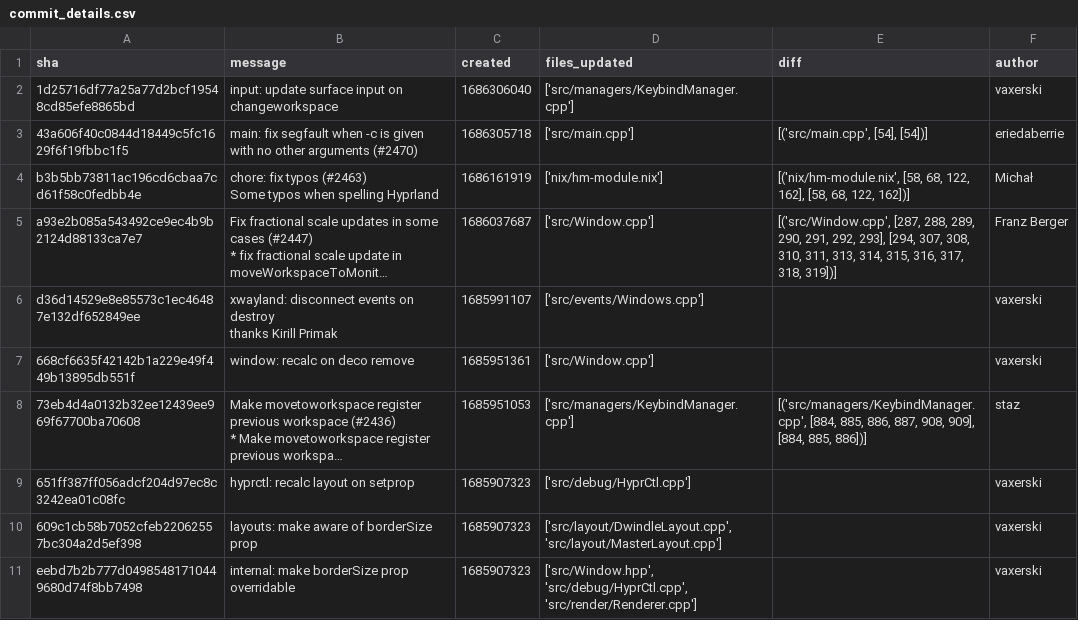
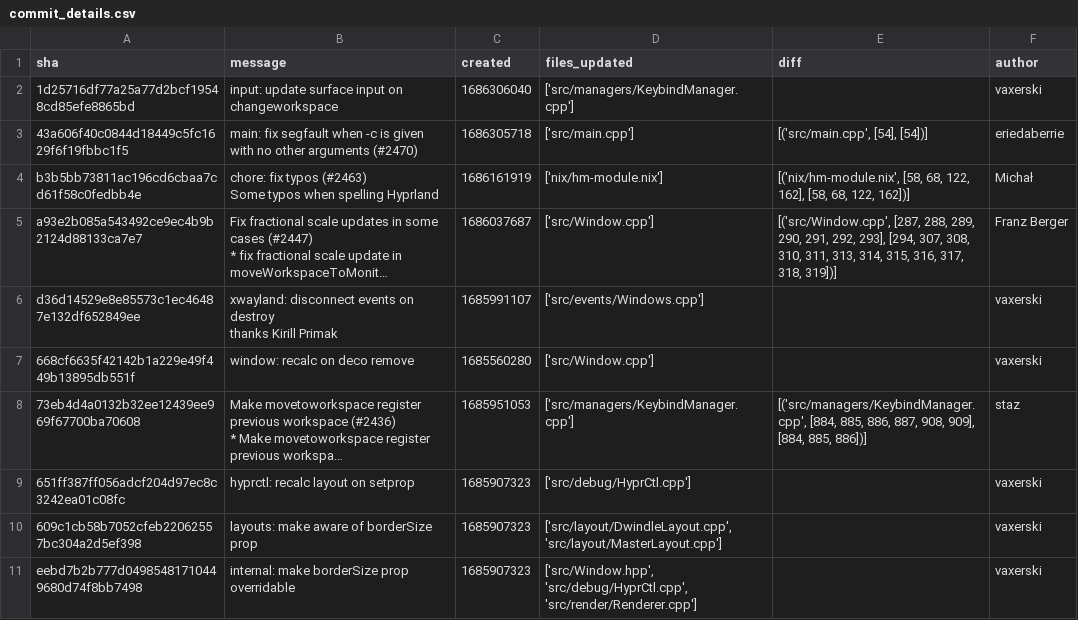
Before and after one commit to RifatAraProma/GitHubDataViz, a CSV file: data/Hyperland/commit_details.csv, drawn as a sheet; only a part is shown; long unchanged cells end in …; the diff names each change by its address in the sheet, - before the commit and + after, or states it on an @@ line.

Commit message:
Fixed commit format

```diff
--- a/data/Hyperland/commit_details.csv
+++ b/data/Hyperland/commit_details.csv
-C7 (created): 1685951361
+C7 (created): 1685560280
```
